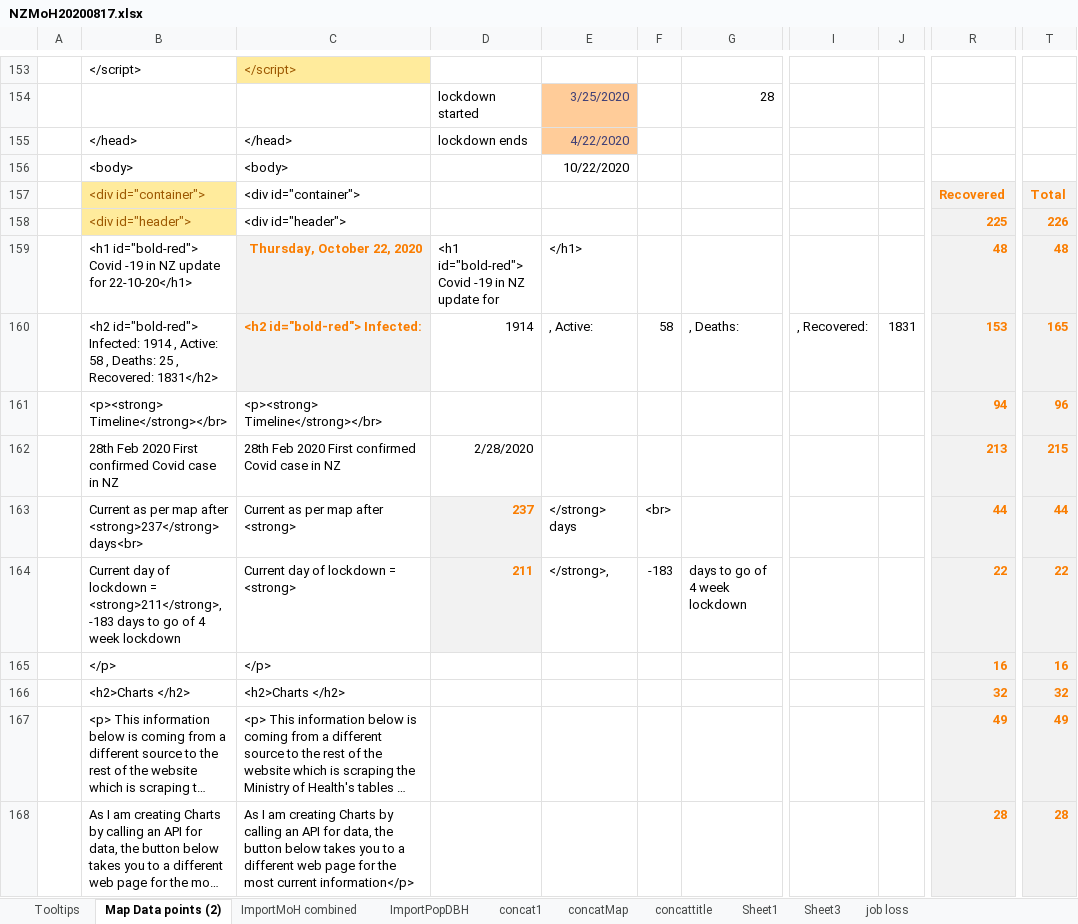
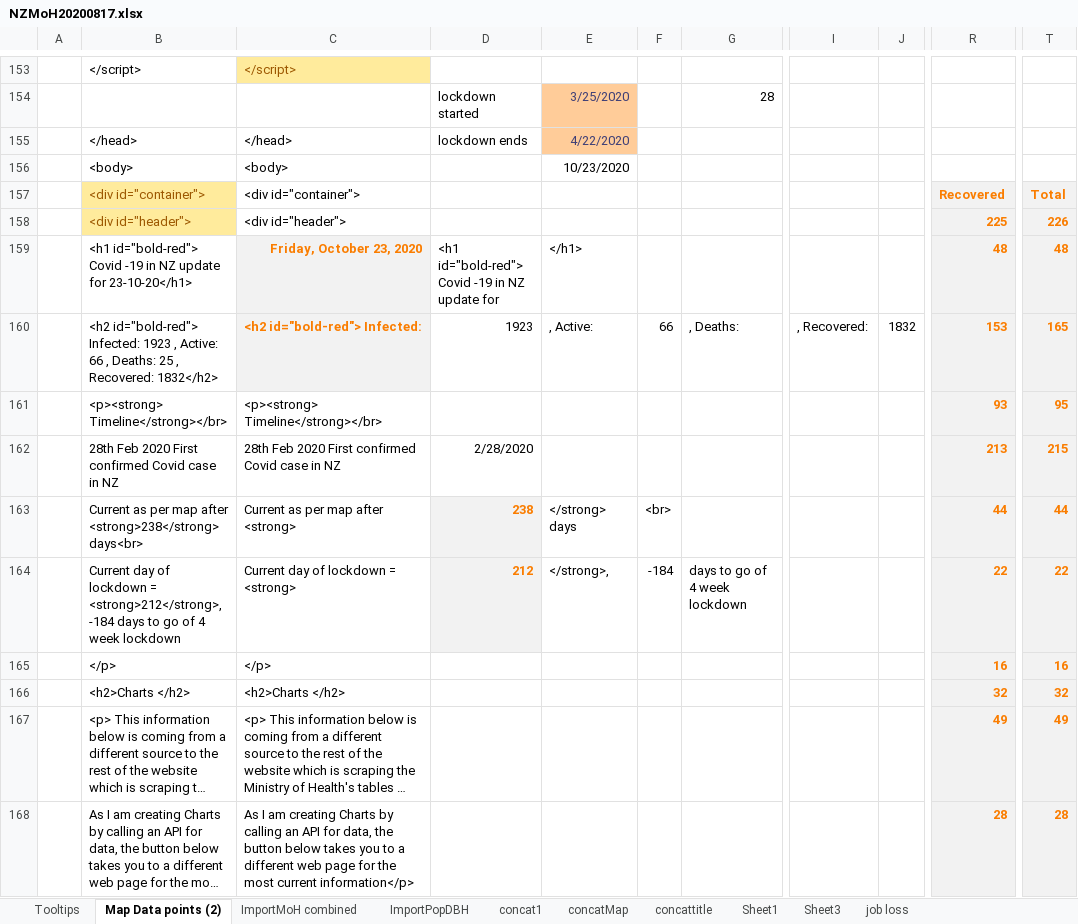
Before and after one commit to drakemax/TestGraphPage, an Excel workbook: NZMoH20200817.xlsx, sheet Map Data points (2), drawn as a sheet; only a part is shown, gaps mark what is left out; long unchanged cells end in …; values as stored, in another font and other column widths than the file's, no borders; the diff covers the shown part only; the diff names each change by its address in the sheet, - before the commit and + after, or states it on an @@ line.

```diff
--- a/NZMoH20200817.xlsx (sheet Map Data points (2))
+++ b/NZMoH20200817.xlsx (sheet Map Data points (2))
-E156: 10/22/2020
+E156: 10/23/2020
-B159: …update for 22-10-20</h1>
+B159: …update for 23-10-20</h1>
-C159: Thursday, October 22, 2020
+C159: Friday, October 23, 2020
-B160: …id="bold-red"> Infected: 1914 , Active: 58 , Deaths: 25 , Recovered: 1831</h2>
+B160: …id="bold-red"> Infected: 1923 , Active: 66 , Deaths: 25 , Recovered: 1832</h2>
-D160: 1914
+D160: 1923
-F160: 58
+F160: 66
-J160: 1831
+J160: 1832
-R161: 94
+R161: 93
-T161: 96
+T161: 95
-B163: …map after <strong>237</strong> days<br>
+B163: …map after <strong>238</strong> days<br>
-D163: 237
+D163: 238
-B164: …lockdown = <strong>211</strong>, -183 days to…
+B164: …lockdown = <strong>212</strong>, -184 days to…
-D164: 211
+D164: 212
-F164: -183
+F164: -184
```
Also changed, not shown: 78 edited cells elsewhere in this sheet, sheet ImportMoH combined, sheet Tooltips, 1 other file.
